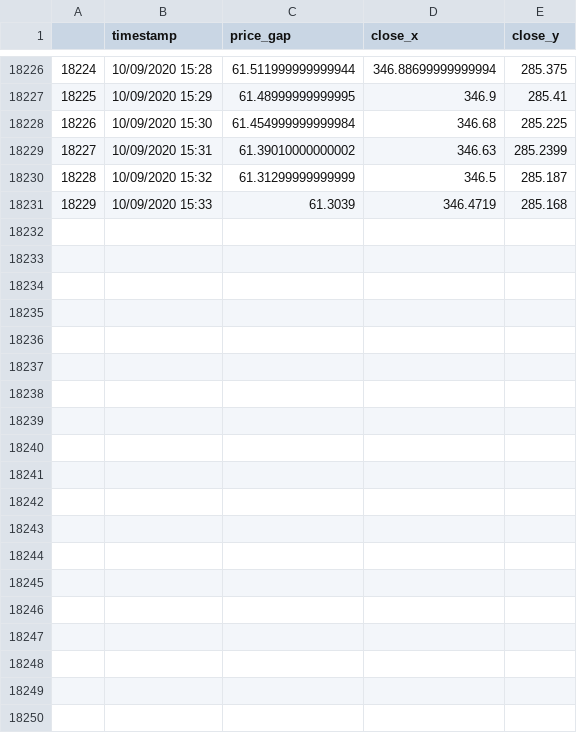
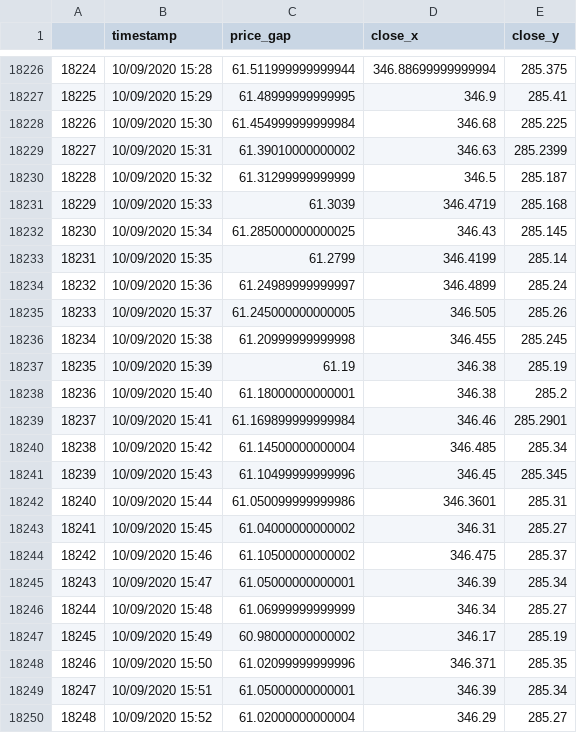
Before and after one commit to chiaochiaoo/pair_trader, a CSV file: data/SPYQQQpair.csv, drawn as a sheet; only a part is shown, gaps mark what is left out; the diff covers the shown part only; the diff names each change by its address in the sheet, - before the commit and + after, or states it on an @@ line.

```diff
--- a/data/SPYQQQpair.csv
+++ b/data/SPYQQQpair.csv
+row 18232: 18230 | 10/09/2020 15:34 | 61.285000000000025 | 346.43 | 285.145
+row 18233: 18231 | 10/09/2020 15:35 | 61.2799 | 346.4199 | 285.14
+row 18234: 18232 | 10/09/2020 15:36 | 61.24989999999997 | 346.4899 | 285.24
+row 18235: 18233 | 10/09/2020 15:37 | 61.245000000000005 | 346.505 | 285.26
+row 18236: 18234 | 10/09/2020 15:38 | 61.20999999999998 | 346.455 | 285.245
+row 18237: 18235 | 10/09/2020 15:39 | 61.19 | 346.38 | 285.19
+row 18238: 18236 | 10/09/2020 15:40 | 61.18000000000001 | 346.38 | 285.2
+row 18239: 18237 | 10/09/2020 15:41 | 61.169899999999984 | 346.46 | 285.2901
+row 18240: 18238 | 10/09/2020 15:42 | 61.14500000000004 | 346.485 | 285.34
+row 18241: 18239 | 10/09/2020 15:43 | 61.10499999999996 | 346.45 | 285.345
+row 18242: 18240 | 10/09/2020 15:44 | 61.050099999999986 | 346.3601 | 285.31
+row 18243: 18241 | 10/09/2020 15:45 | 61.04000000000002 | 346.31 | 285.27
+row 18244: 18242 | 10/09/2020 15:46 | 61.10500000000002 | 346.475 | 285.37
+row 18245: 18243 | 10/09/2020 15:47 | 61.05000000000001 | 346.39 | 285.34
+row 18246: 18244 | 10/09/2020 15:48 | 61.06999999999999 | 346.34 | 285.27
+row 18247: 18245 | 10/09/2020 15:49 | 60.98000000000002 | 346.17 | 285.19
+row 18248: 18246 | 10/09/2020 15:50 | 61.02099999999996 | 346.371 | 285.35
+row 18249: 18247 | 10/09/2020 15:51 | 61.05000000000001 | 346.39 | 285.34
+row 18250: 18248 | 10/09/2020 15:52 | 61.02000000000004 | 346.29 | 285.27
```
Also changed, not shown: 11 added rows elsewhere in this file, 2 other files.
